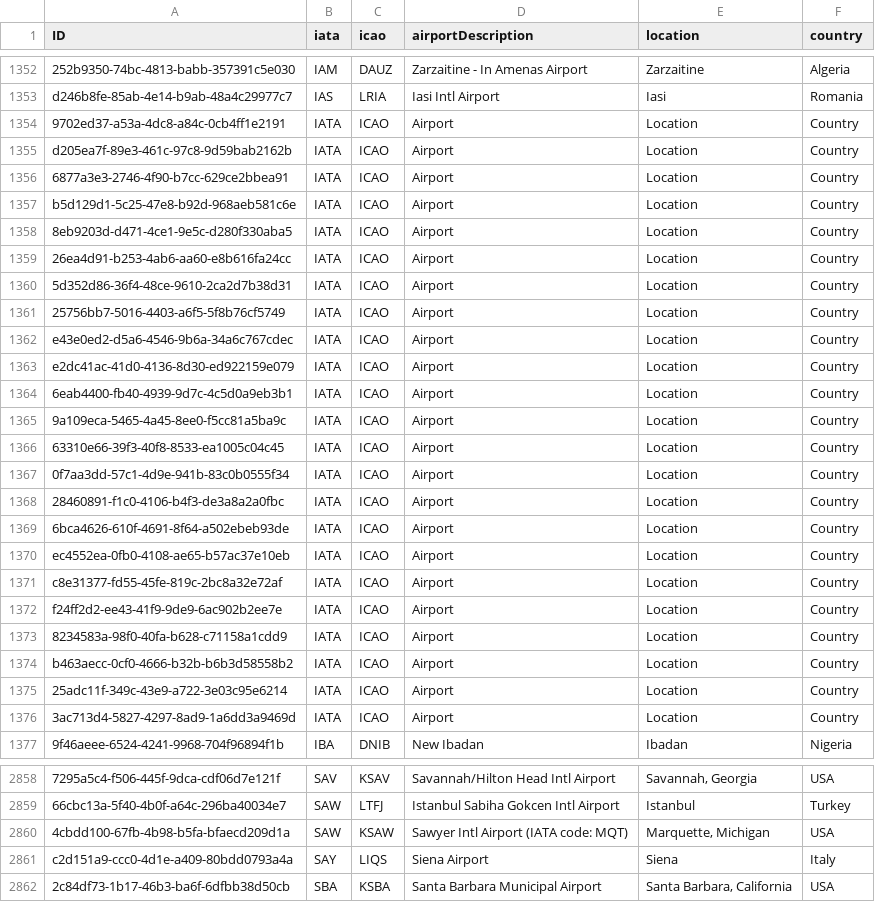
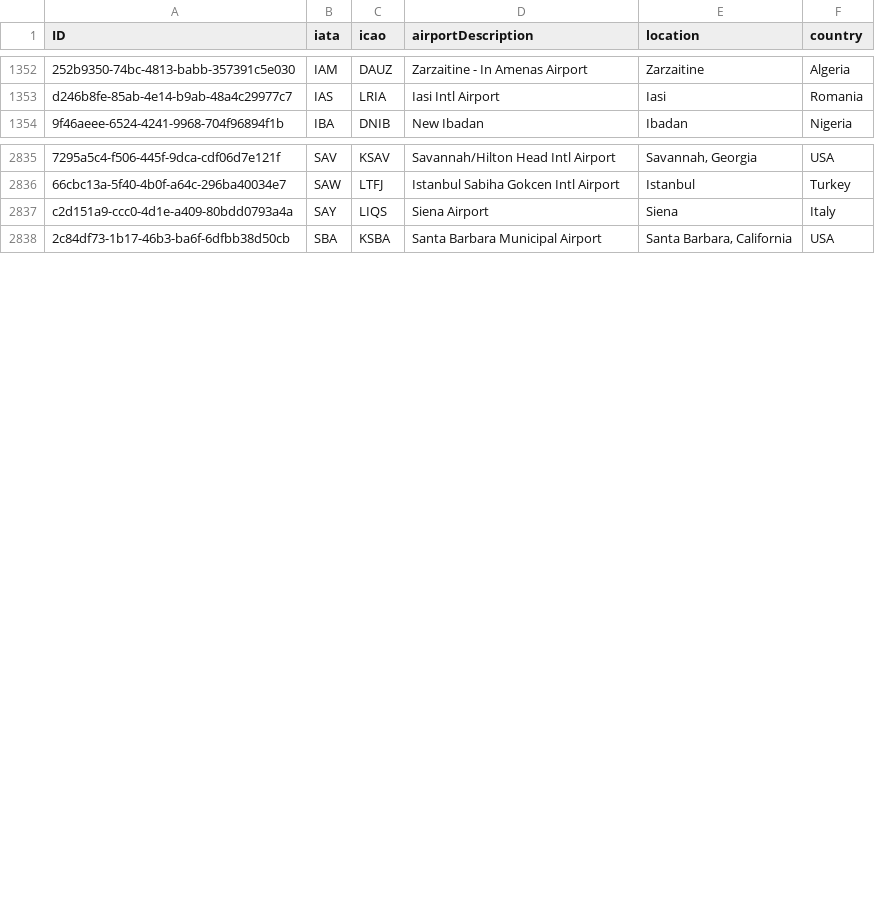
Before and after one commit to saviofm/capdemogru, a CSV file: db/data/capdemogru-Airport.csv, drawn as a sheet; only a part is shown, gaps mark what is left out; the diff names each change by its address in the sheet, - before the commit and + after, or states it on an @@ line.

```diff
--- a/db/data/capdemogru-Airport.csv
+++ b/db/data/capdemogru-Airport.csv
-row 1354: 9702ed37-a53a-4dc8-a84c-0cb4ff1e2191 | IATA | ICAO | Airport | Location | Country
-row 1355: d205ea7f-89e3-461c-97c8-9d59bab2162b | IATA | ICAO | Airport | Location | Country
-row 1356: 6877a3e3-2746-4f90-b7cc-629ce2bbea91 | IATA | ICAO | Airport | Location | Country
-row 1357: b5d129d1-5c25-47e8-b92d-968aeb581c6e | IATA | ICAO | Airport | Location | Country
-row 1358: 8eb9203d-d471-4ce1-9e5c-d280f330aba5 | IATA | ICAO | Airport | Location | Country
-row 1359: 26ea4d91-b253-4ab6-aa60-e8b616fa24cc | IATA | ICAO | Airport | Location | Country
-row 1360: 5d352d86-36f4-48ce-9610-2ca2d7b38d31 | IATA | ICAO | Airport | Location | Country
-row 1361: 25756bb7-5016-4403-a6f5-5f8b76cf5749 | IATA | ICAO | Airport | Location | Country
-row 1362: e43e0ed2-d5a6-4546-9b6a-34a6c767cdec | IATA | ICAO | Airport | Location | Country
-row 1363: e2dc41ac-41d0-4136-8d30-ed922159e079 | IATA | ICAO | Airport | Location | Country
-row 1364: 6eab4400-fb40-4939-9d7c-4c5d0a9eb3b1 | IATA | ICAO | Airport | Location | Country
-row 1365: 9a109eca-5465-4a45-8ee0-f5cc81a5ba9c | IATA | ICAO | Airport | Location | Country
-row 1366: 63310e66-39f3-40f8-8533-ea1005c04c45 | IATA | ICAO | Airport | Location | Country
-row 1367: 0f7aa3dd-57c1-4d9e-941b-83c0b0555f34 | IATA | ICAO | Airport | Location | Country
-row 1368: 28460891-f1c0-4106-b4f3-de3a8a2a0fbc | IATA | ICAO | Airport | Location | Country
-row 1369: 6bca4626-610f-4691-8f64-a502ebeb93de | IATA | ICAO | Airport | Location | Country
-row 1370: ec4552ea-0fb0-4108-ae65-b57ac37e10eb | IATA | ICAO | Airport | Location | Country
-row 1371: c8e31377-fd55-45fe-819c-2bc8a32e72af | IATA | ICAO | Airport | Location | Country
-row 1372: f24ff2d2-ee43-41f9-9de9-6ac902b2ee7e | IATA | ICAO | Airport | Location | Country
-row 1373: 8234583a-98f0-40fa-b628-c71158a1cdd9 | IATA | ICAO | Airport | Location | Country
-row 1374: b463aecc-0cf0-4666-b32b-b6b3d58558b2 | IATA | ICAO | Airport | Location | Country
-row 1375: 25adc11f-349c-43e9-a722-3e03c95e6214 | IATA | ICAO | Airport | Location | Country
-row 1376: 3ac713d4-5827-4297-8ad9-1a6dd3a9469d | IATA | ICAO | Airport | Location | Country
-row 2860: 4cbdd100-67fb-4b98-b5fa-bfaecd209d1a | SAW | KSAW | Sawyer Intl Airport (IATA code: MQT) | Marquette, Michigan | USA
```
Also changed, not shown: 14 other files.
